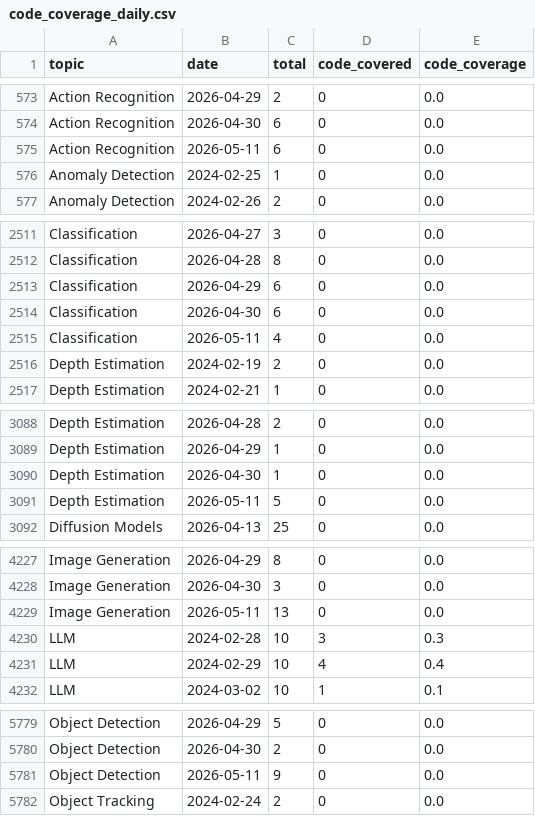
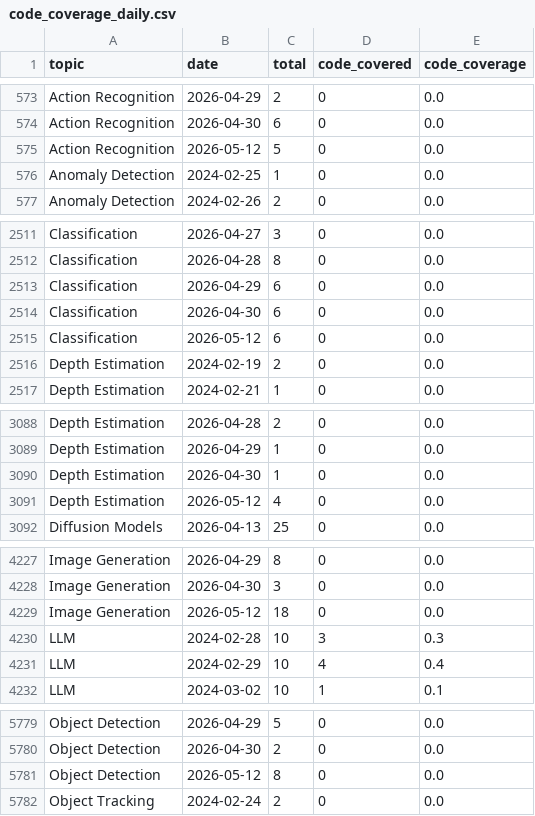
Before and after one commit to isLinXu/paper-list, a CSV file: docs/analytics/data/code_coverage_daily.csv, drawn as a sheet; only a part is shown, gaps mark what is left out; the diff covers the shown part only.

```diff
--- a/docs/analytics/data/code_coverage_daily.csv
+++ b/docs/analytics/data/code_coverage_daily.csv
@@ -574,3 +574,3 @@ Action Recognition,2026-04-29,2,0,0.0
 Action Recognition,2026-04-30,6,0,0.0
-Action Recognition,2026-05-11,6,0,0.0
+Action Recognition,2026-05-12,5,0,0.0
 Anomaly Detection,2024-02-25,1,0,0.0
@@ -2514,3 +2514,3 @@ Classification,2026-04-29,6,0,0.0
 Classification,2026-04-30,6,0,0.0
-Classification,2026-05-11,4,0,0.0
+Classification,2026-05-12,6,0,0.0
 Depth Estimation,2024-02-19,2,0,0.0
@@ -3090,3 +3090,3 @@ Depth Estimation,2026-04-29,1,0,0.0
 Depth Estimation,2026-04-30,1,0,0.0
-Depth Estimation,2026-05-11,5,0,0.0
+Depth Estimation,2026-05-12,4,0,0.0
 Diffusion Models,2026-04-13,25,0,0.0
@@ -4228,3 +4228,3 @@ Image Generation,2026-04-29,8,0,0.0
 Image Generation,2026-04-30,3,0,0.0
-Image Generation,2026-05-11,13,0,0.0
+Image Generation,2026-05-12,18,0,0.0
 LLM,2024-02-28,10,3,0.3
@@ -5780,3 +5780,3 @@ Object Detection,2026-04-29,5,0,0.0
 Object Detection,2026-04-30,2,0,0.0
-Object Detection,2026-05-11,9,0,0.0
+Object Detection,2026-05-12,8,0,0.0
 Object Tracking,2024-02-24,2,0,0.0
```
Also changed, not shown: 10 edited cells elsewhere in this file, docs/analytics/data/code_coverage_monthly.csv, docs/analytics/data/top_authors_last_12m.csv, 48 other files.
